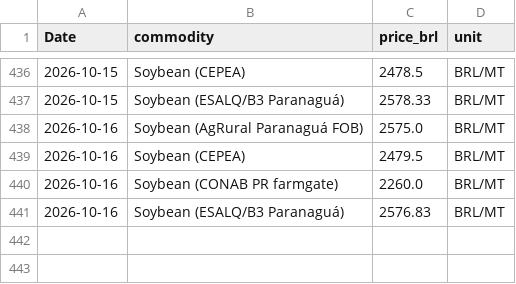
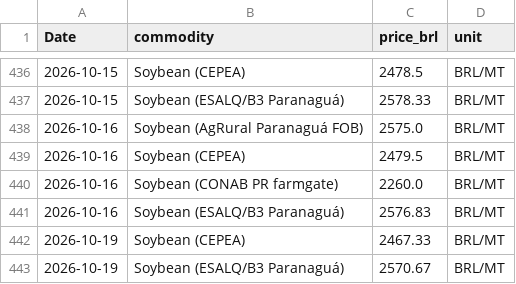
Before and after one commit to philipbergman6-glitch/Mirror-Market, a CSV file: data/history/brazil_spot_prices.csv, drawn as a sheet; only a part is shown, gaps mark what is left out; the diff names each change by its address in the sheet, - before the commit and + after, or states it on an @@ line.

```diff
--- a/data/history/brazil_spot_prices.csv
+++ b/data/history/brazil_spot_prices.csv
+row 442: 2026-10-19 | Soybean (CEPEA) | 2467.33 | BRL/MT
+row 443: 2026-10-19 | Soybean (ESALQ/B3 Paranaguá) | 2570.67 | BRL/MT
```
Also changed, not shown: data/history/argentina_fob.csv, data/history/cyclone_source_status.csv, 8 other files.
